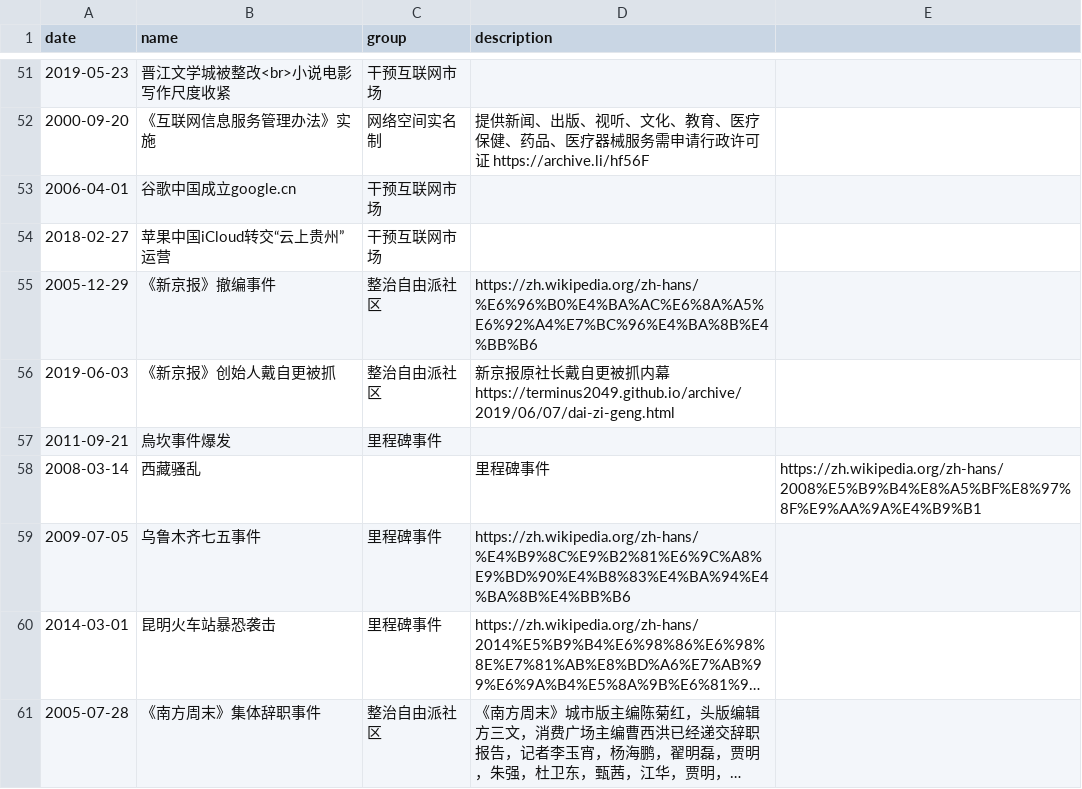
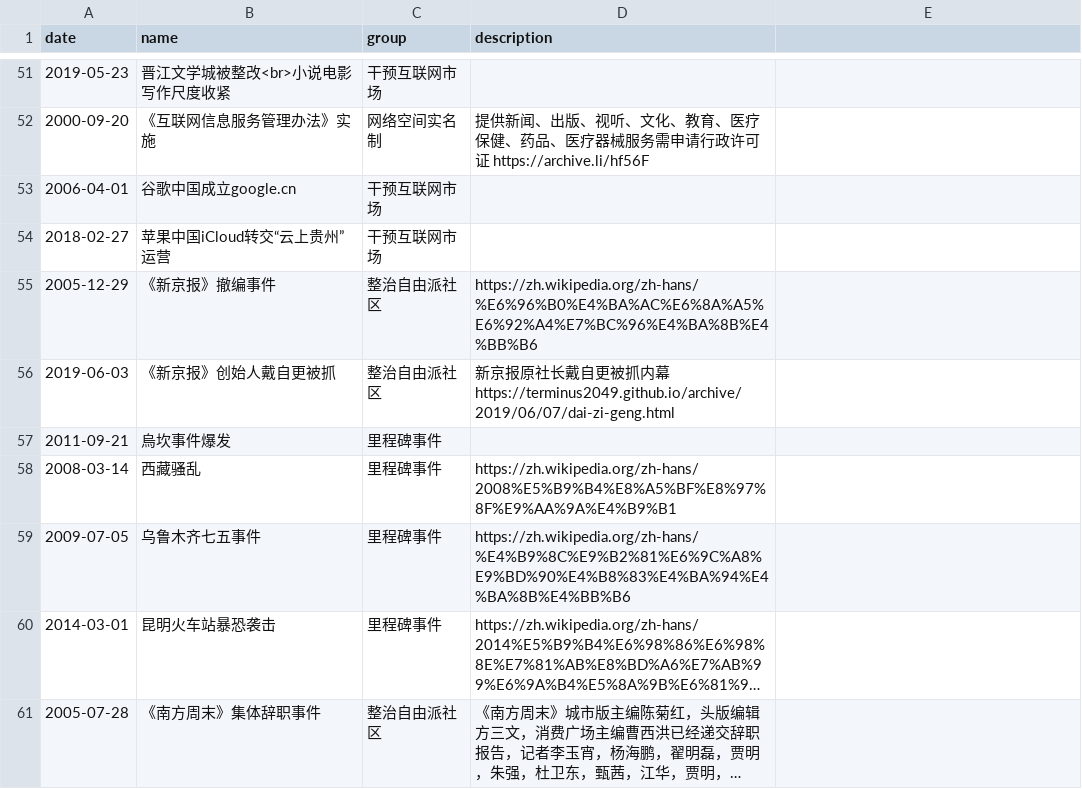
Before and after one commit to chinatimeline/data, a CSV file: ideology/CCP_Ideology_Events.csv, drawn as a sheet; only a part is shown, gaps mark what is left out; long unchanged cells end in ….

Commit message:
更新

```diff
--- a/ideology/CCP_Ideology_Events.csv
+++ b/ideology/CCP_Ideology_Events.csv
@@ -57,3 +57,3 @@ date,name,group,description
 2011-09-21,烏坎事件爆发,里程碑事件,
-2008-03-14,西藏骚乱,,里程碑事件,https://zh.wikipedia.org/zh-hans/2008%E5%B9%B4%E8%A5%BF%E8%97%8F%E9%AA%9A%E4%B9%B1
+2008-03-14,西藏骚乱,里程碑事件,https://zh.wikipedia.org/zh-hans/2008%E5%B9%B4%E8%A5%BF%E8%97%8F%E9%AA%9A%E4%B9%B1
 2009-07-05,乌鲁木齐七五事件,里程碑事件,https://zh.wikipedia.org/zh-hans/%E4%B9%8C%E9%B2%81%E6%9C%A8%E9%BD%90%E4%B8%83%E4%BA%94%E4%BA%8B%E4%BB%B6
```
